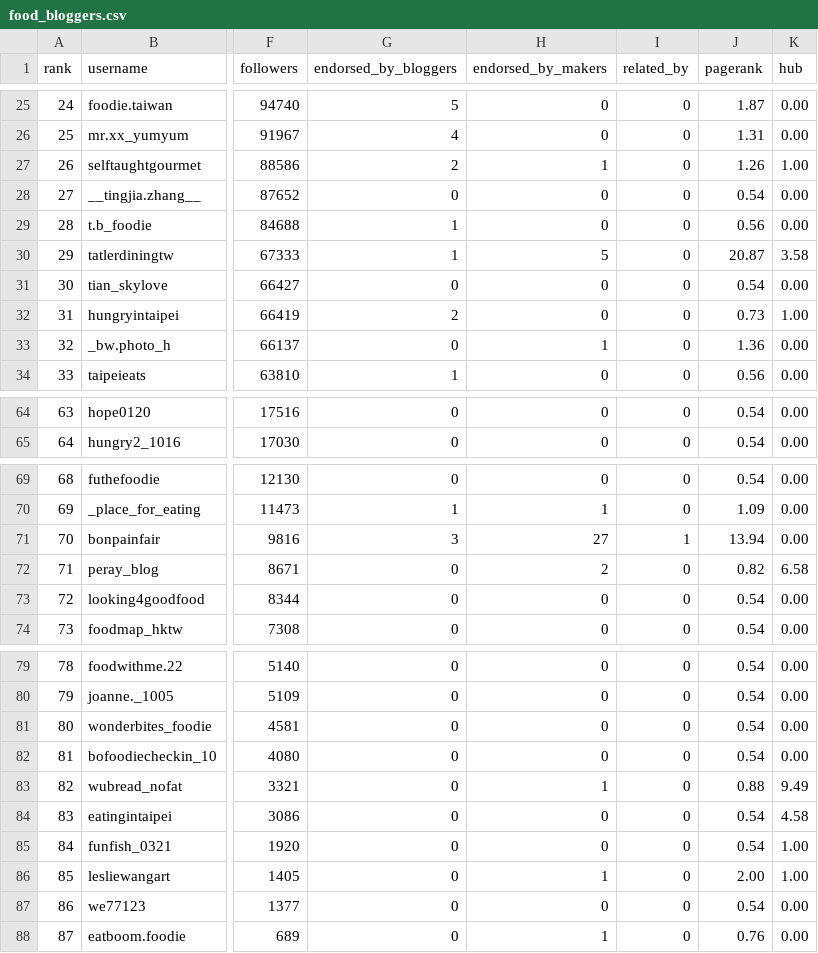
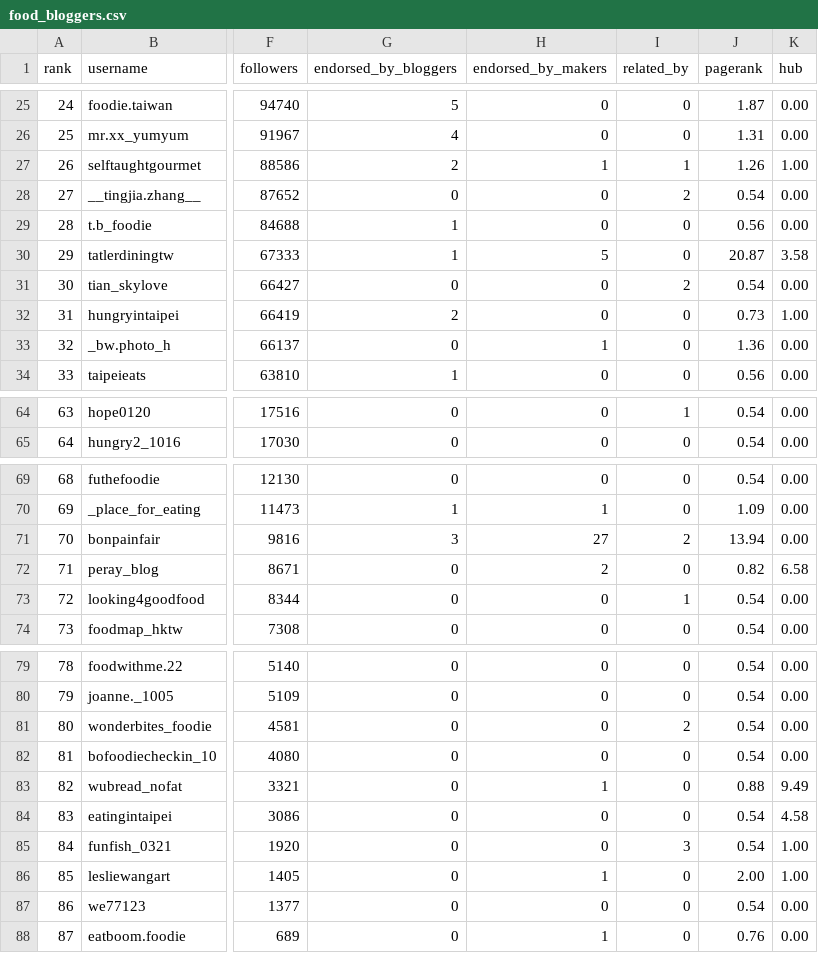
Before and after one commit to sqrlworx/tpe-food-graph, a CSV file: output/food_bloggers.csv, drawn as a sheet; only a part is shown, gaps mark what is left out; the diff covers the shown part only; the diff names each change by its address in the sheet, - before the commit and + after, or states it on an @@ line.

```diff
--- a/output/food_bloggers.csv
+++ b/output/food_bloggers.csv
-I27 (related_by): 0
+I27 (related_by): 1
-I28 (related_by): 0
+I28 (related_by): 2
-I31 (related_by): 0
+I31 (related_by): 2
-I64 (related_by): 0
+I64 (related_by): 1
-I71 (related_by): 1
+I71 (related_by): 2
-I73 (related_by): 0
+I73 (related_by): 1
-I81 (related_by): 0
+I81 (related_by): 2
-I85 (related_by): 0
+I85 (related_by): 3
```
Also changed, not shown: 15 edited cells elsewhere in this file, output/food_creators.csv, 5 other files.
